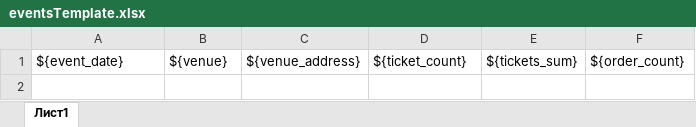
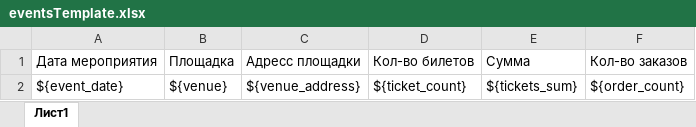
Before and after one commit to GenKG/ticketSaleSystems, an Excel workbook: src/main/resources/report/template/eventsTemplate.xlsx, sheet Лист1, drawn as a sheet; values as stored, in another font and other column widths than the file's, no borders; the diff names each change by its address in the sheet, - before the commit and + after, or states it on an @@ line.

Commit message:
fix-reports: - add header for event-report

```diff
--- a/src/main/resources/report/template/eventsTemplate.xlsx (sheet Лист1)
+++ b/src/main/resources/report/template/eventsTemplate.xlsx (sheet Лист1)
+row 1: Дата мероприятия | Площадка | Адресс площадки | Кол-во билетов | Сумма | Кол-во заказов
```
Also changed, not shown: 3 other files.
